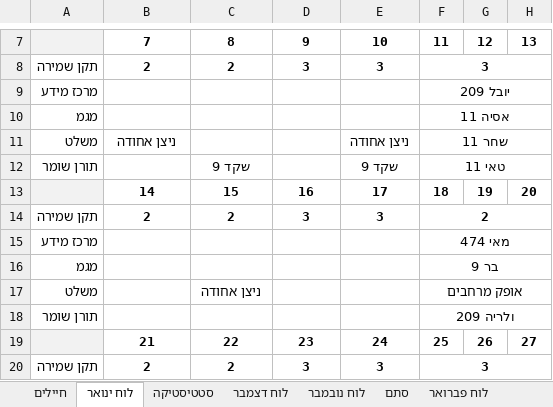
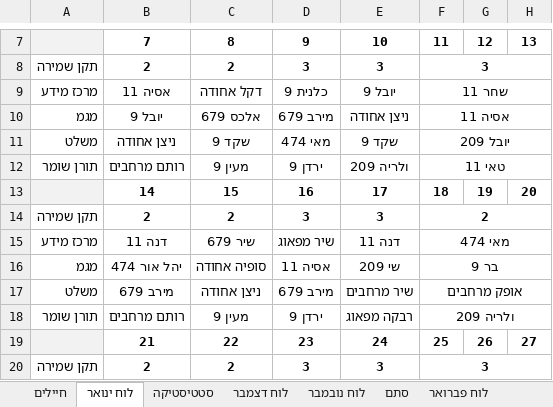
Before and after one commit to YuvalAlf/Duty-Table, an Excel workbook: SoldiersStatistics.xlsm, sheet לוח ינואר, drawn as a sheet; only a part is shown, gaps mark what is left out; values as stored, in another font and other column widths than the file's, no borders; removed rows and columns are numbered as before the commit, all else as after; the diff covers the shown part only; the diff names each change by its address in the sheet, - before the commit and + after, or states it on an @@ line.

```diff
--- a/SoldiersStatistics.xlsm (sheet לוח ינואר)
+++ b/SoldiersStatistics.xlsm (sheet לוח ינואר)
-row 9: מרכז מידע |  |  |  |  | יובל 209
+row 9: מרכז מידע | אסיה 11 | דקל אחודה | כלנית 9 | יובל 9 | שחר 11
-B10: (empty)
+B10: יובל 9
-C10: (empty)
+C10: אלכס 679
-D10: (empty)
+D10: מירב 679
-E10: (empty)
+E10: ניצן אחודה
-C11: (empty)
+C11: שקד 9
-D11: (empty)
+D11: מאי 474
-E11: ניצן אחודה
+E11: שקד 9
-E11 bold: off
+E11 bold: on
-F11: שחר 11
+F11: יובל 209
-B12: (empty)
+B12: רותם מרחבים
-C12: שקד 9
+C12: מעין 9
-D12: (empty)
+D12: ירדן 9
-E12: שקד 9
+E12: ולריה 209
-B15: (empty)
+B15: דנה 11
-C15: (empty)
+C15: שיר 679
-D15: (empty)
+D15: שיר מפאוג
-E15: (empty)
+E15: דנה 11
-B16: (empty)
+B16: יהל אור 474
-C16: (empty)
+C16: סופיה אחודה
-D16: (empty)
+D16: אסיה 11
-E16: (empty)
+E16: שי 209
-B17: (empty)
+B17: מירב 679
-D17: (empty)
+D17: מירב 679
-E17: (empty)
+E17: שיר מרחבים
-B18: (empty)
+B18: רותם מרחבים
-C18: (empty)
+C18: מעין 9
-D18: (empty)
+D18: ירדן 9
-E18: (empty)
+E18: רבקה מפאוג
```
Also changed, not shown: 32 edited cells elsewhere in this sheet, sheet חיילים, formulas that keep their value.
